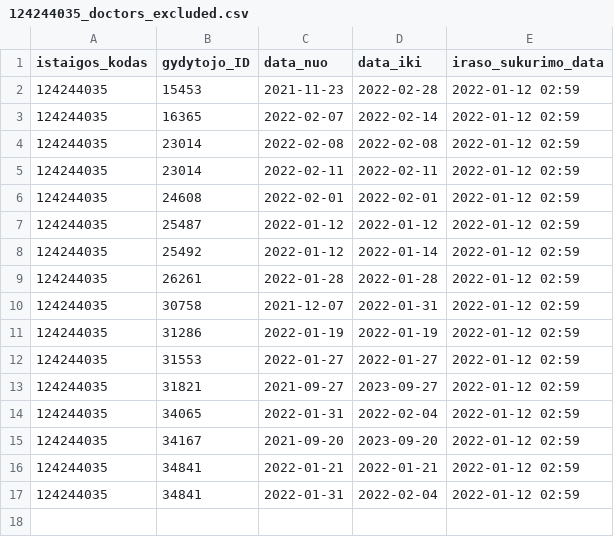
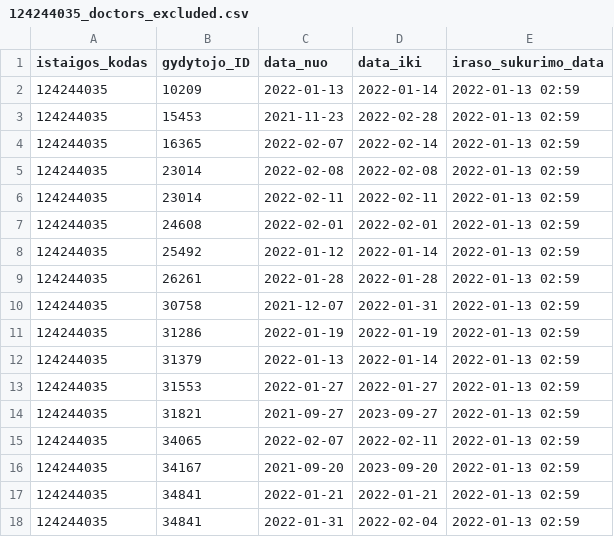
Before and after one commit to vilnius/antakalnio-poliklinika, a CSV file: 124244035_doctors_excluded.csv, drawn as a sheet.

```diff
--- a/124244035_doctors_excluded.csv
+++ b/124244035_doctors_excluded.csv
@@ -1,17 +1,18 @@
 istaigos_kodas;gydytojo_ID;data_nuo;data_iki;iraso_sukurimo_data
-124244035;15453;2021-11-23;2022-02-28;2022-01-12 02:59
-124244035;16365;2022-02-07;2022-02-14;2022-01-12 02:59
-124244035;23014;2022-02-08;2022-02-08;2022-01-12 02:59
-124244035;23014;2022-02-11;2022-02-11;2022-01-12 02:59
-124244035;24608;2022-02-01;2022-02-01;2022-01-12 02:59
-124244035;25487;2022-01-12;2022-01-12;2022-01-12 02:59
-124244035;25492;2022-01-12;2022-01-14;2022-01-12 02:59
-124244035;26261;2022-01-28;2022-01-28;2022-01-12 02:59
-124244035;30758;2021-12-07;2022-01-31;2022-01-12 02:59
-124244035;31286;2022-01-19;2022-01-19;2022-01-12 02:59
-124244035;31553;2022-01-27;2022-01-27;2022-01-12 02:59
-124244035;31821;2021-09-27;2023-09-27;2022-01-12 02:59
-124244035;34065;2022-01-31;2022-02-04;2022-01-12 02:59
-124244035;34167;2021-09-20;2023-09-20;2022-01-12 02:59
-124244035;34841;2022-01-21;2022-01-21;2022-01-12 02:59
-124244035;34841;2022-01-31;2022-02-04;2022-01-12 02:59
+124244035;10209;2022-01-13;2022-01-14;2022-01-13 02:59
+124244035;15453;2021-11-23;2022-02-28;2022-01-13 02:59
+124244035;16365;2022-02-07;2022-02-14;2022-01-13 02:59
+124244035;23014;2022-02-08;2022-02-08;2022-01-13 02:59
+124244035;23014;2022-02-11;2022-02-11;2022-01-13 02:59
+124244035;24608;2022-02-01;2022-02-01;2022-01-13 02:59
+124244035;25492;2022-01-12;2022-01-14;2022-01-13 02:59
+124244035;26261;2022-01-28;2022-01-28;2022-01-13 02:59
+124244035;30758;2021-12-07;2022-01-31;2022-01-13 02:59
+124244035;31286;2022-01-19;2022-01-19;2022-01-13 02:59
+124244035;31379;2022-01-13;2022-01-14;2022-01-13 02:59
+124244035;31553;2022-01-27;2022-01-27;2022-01-13 02:59
+124244035;31821;2021-09-27;2023-09-27;2022-01-13 02:59
+124244035;34065;2022-02-07;2022-02-11;2022-01-13 02:59
+124244035;34167;2021-09-20;2023-09-20;2022-01-13 02:59
+124244035;34841;2022-01-21;2022-01-21;2022-01-13 02:59
+124244035;34841;2022-01-31;2022-02-04;2022-01-13 02:59
```
Also changed, not shown: 124244035_family_doctors_list.csv, 124244035_family_doctors_visits_hours.csv, 1 other file.
